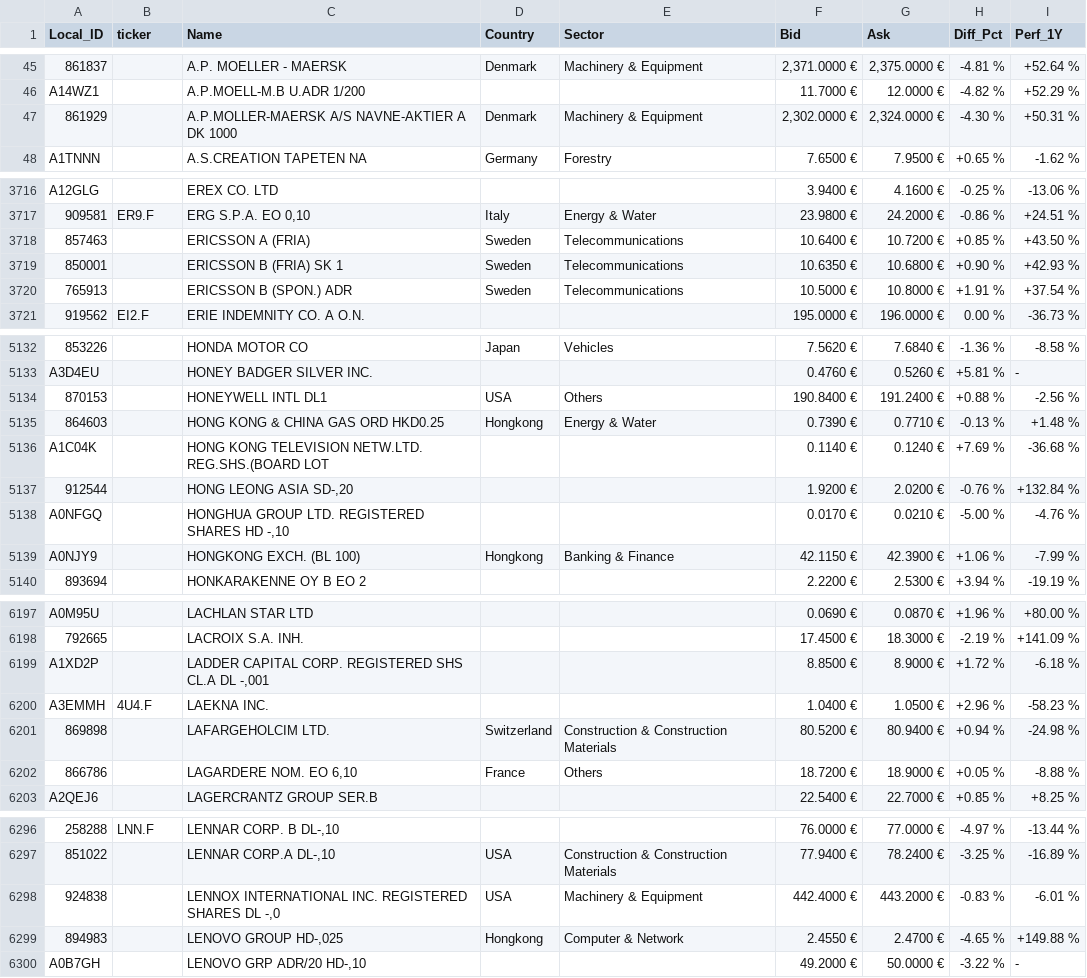
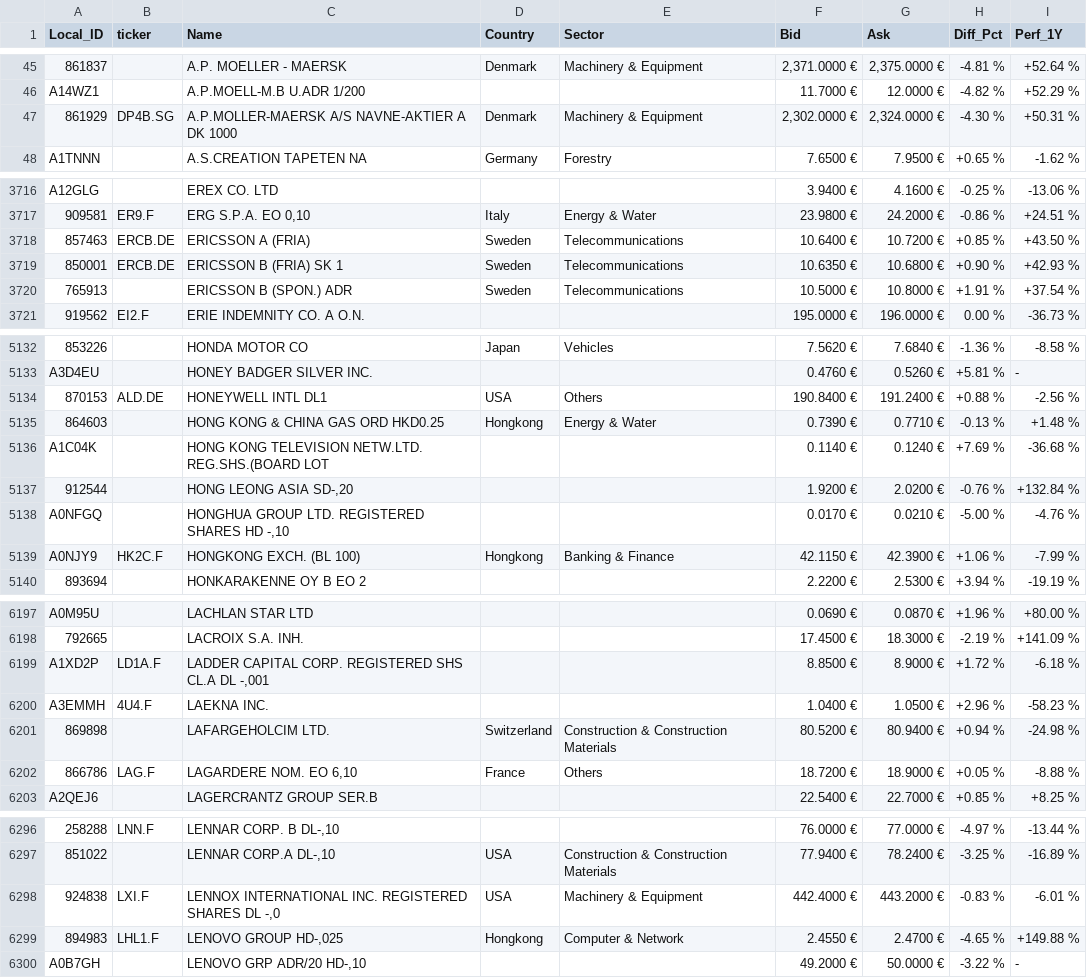
Before and after one commit to cxad1100/investment-monitor, a CSV file: data/universe.csv, drawn as a sheet; only a part is shown, gaps mark what is left out; the diff covers the shown part only; the diff names each change by its address in the sheet, - before the commit and + after, or states it on an @@ line.

```diff
--- a/data/universe.csv
+++ b/data/universe.csv
-B47 (ticker): (empty)
+B47 (ticker): DP4B.SG
-B3718:B3719 (ticker): (empty)
+B3718:B3719 (ticker): ERCB.DE
-B5134 (ticker): (empty)
+B5134 (ticker): ALD.DE
-B5139 (ticker): (empty)
+B5139 (ticker): HK2C.F
-B6199 (ticker): (empty)
+B6199 (ticker): LD1A.F
-B6202 (ticker): (empty)
+B6202 (ticker): LAG.F
-B6298 (ticker): (empty)
+B6298 (ticker): LXI.F
-B6299 (ticker): (empty)
+B6299 (ticker): LHL1.F
```
Also changed, not shown: 149 edited cells elsewhere in this file, 4 other files.
